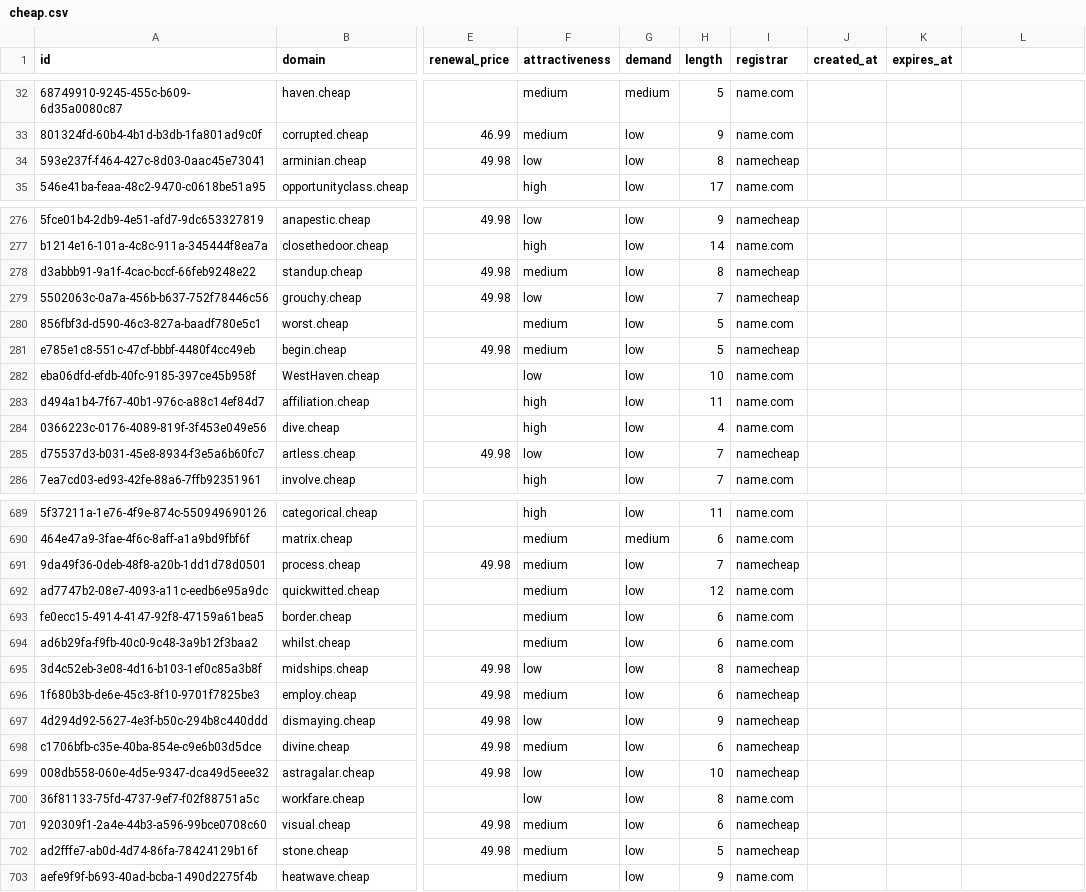
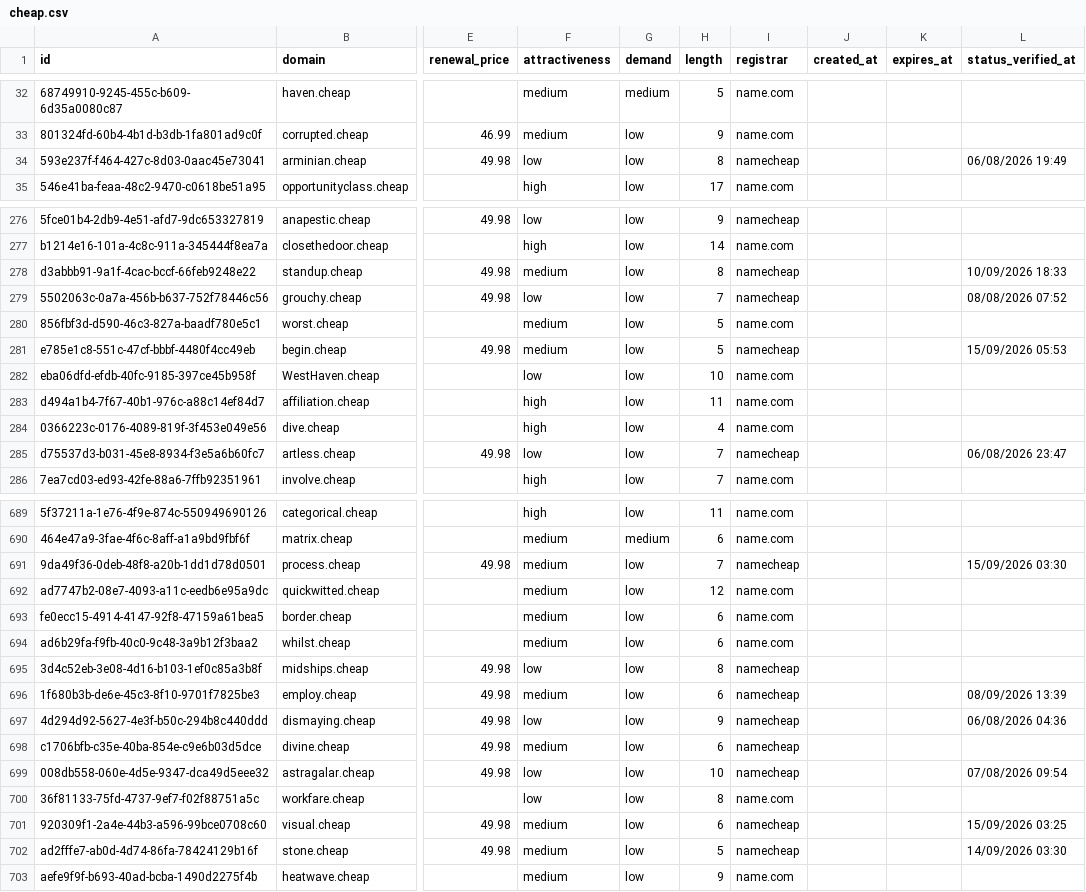
Before and after one commit to UniqueDomains/cheap-oneword-domains, a CSV file: cheap.csv, drawn as a sheet; only a part is shown, gaps mark what is left out; the diff covers the shown part only; the diff names each change by its address in the sheet, - before the commit and + after, or states it on an @@ line.

```diff
--- a/cheap.csv
+++ b/cheap.csv
-L1: (empty)
+L1: status_verified_at
-L34 (status_verified_at): (empty)
+L34 (status_verified_at): 06/08/2026 19:49
-L278 (status_verified_at): (empty)
+L278 (status_verified_at): 10/09/2026 18:33
-L279 (status_verified_at): (empty)
+L279 (status_verified_at): 08/08/2026 07:52
-L281 (status_verified_at): (empty)
+L281 (status_verified_at): 15/09/2026 05:53
-L285 (status_verified_at): (empty)
+L285 (status_verified_at): 06/08/2026 23:47
-L691 (status_verified_at): (empty)
+L691 (status_verified_at): 15/09/2026 03:30
-L696 (status_verified_at): (empty)
+L696 (status_verified_at): 08/09/2026 13:39
-L697 (status_verified_at): (empty)
+L697 (status_verified_at): 06/08/2026 04:36
-L699 (status_verified_at): (empty)
+L699 (status_verified_at): 07/08/2026 09:54
-L701 (status_verified_at): (empty)
+L701 (status_verified_at): 15/09/2026 03:25
-L702 (status_verified_at): (empty)
+L702 (status_verified_at): 14/09/2026 03:30
```
Also changed, not shown: 120 edited cells elsewhere in this file, 6 other files.
